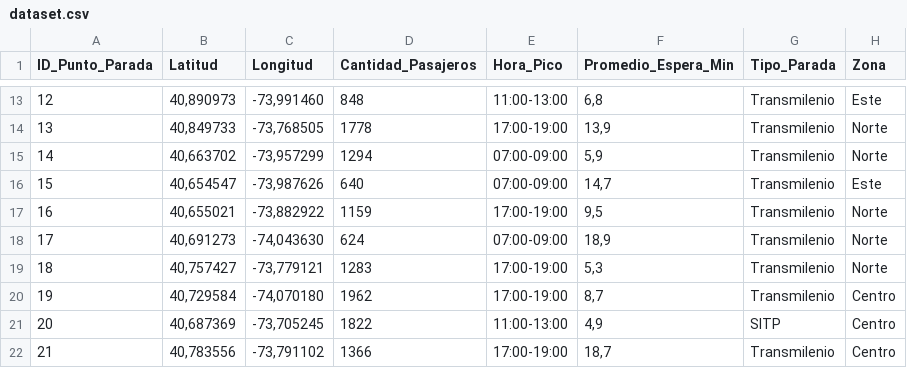
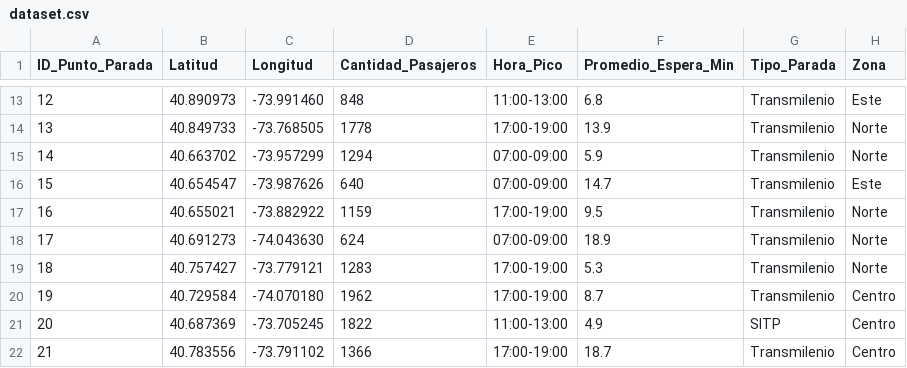
Before and after one commit to SrZombra/modelo-no-supervisado, a CSV file: dataset.csv, drawn as a sheet; only a part is shown, gaps mark what is left out; the diff covers the shown part only.

```diff
--- a/dataset.csv
+++ b/dataset.csv
@@ -13,10 +13,10 @@ ID_Punto_Parada;Latitud;Longitud;Cantidad_Pasajeros;Hora_Pico;Promedio_Espera_Mi
-12;40,890973;-73,991460;848;11:00-13:00;6,8;Transmilenio;Este
-13;40,849733;-73,768505;1778;17:00-19:00;13,9;Transmilenio;Norte
-14;40,663702;-73,957299;1294;07:00-09:00;5,9;Transmilenio;Norte
-15;40,654547;-73,987626;640;07:00-09:00;14,7;Transmilenio;Este
-16;40,655021;-73,882922;1159;17:00-19:00;9,5;Transmilenio;Norte
-17;40,691273;-74,043630;624;07:00-09:00;18,9;Transmilenio;Norte
-18;40,757427;-73,779121;1283;17:00-19:00;5,3;Transmilenio;Norte
-19;40,729584;-74,070180;1962;17:00-19:00;8,7;Transmilenio;Centro
-20;40,687369;-73,705245;1822;11:00-13:00;4,9;SITP;Centro
-21;40,783556;-73,791102;1366;17:00-19:00;18,7;Transmilenio;Centro
+12;40.890973;-73.991460;848;11:00-13:00;6.8;Transmilenio;Este
+13;40.849733;-73.768505;1778;17:00-19:00;13.9;Transmilenio;Norte
+14;40.663702;-73.957299;1294;07:00-09:00;5.9;Transmilenio;Norte
+15;40.654547;-73.987626;640;07:00-09:00;14.7;Transmilenio;Este
+16;40.655021;-73.882922;1159;17:00-19:00;9.5;Transmilenio;Norte
+17;40.691273;-74.043630;624;07:00-09:00;18.9;Transmilenio;Norte
+18;40.757427;-73.779121;1283;17:00-19:00;5.3;Transmilenio;Norte
+19;40.729584;-74.070180;1962;17:00-19:00;8.7;Transmilenio;Centro
+20;40.687369;-73.705245;1822;11:00-13:00;4.9;SITP;Centro
+21;40.783556;-73.791102;1366;17:00-19:00;18.7;Transmilenio;Centro
```
Also changed, not shown: 109 edited cells elsewhere in this file.
